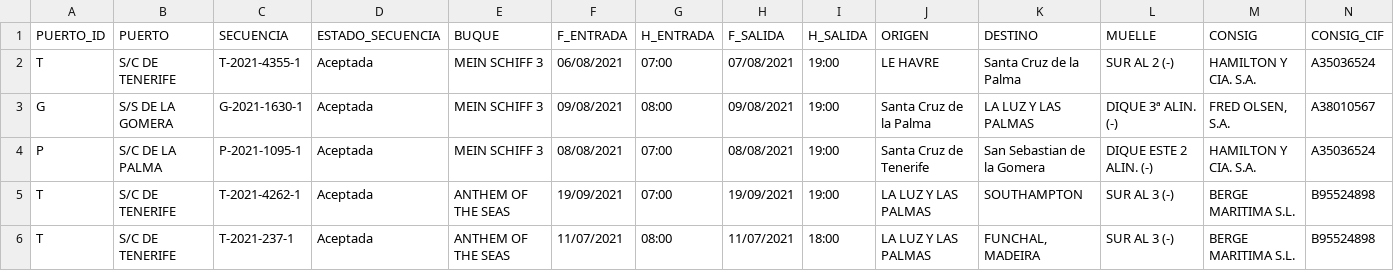
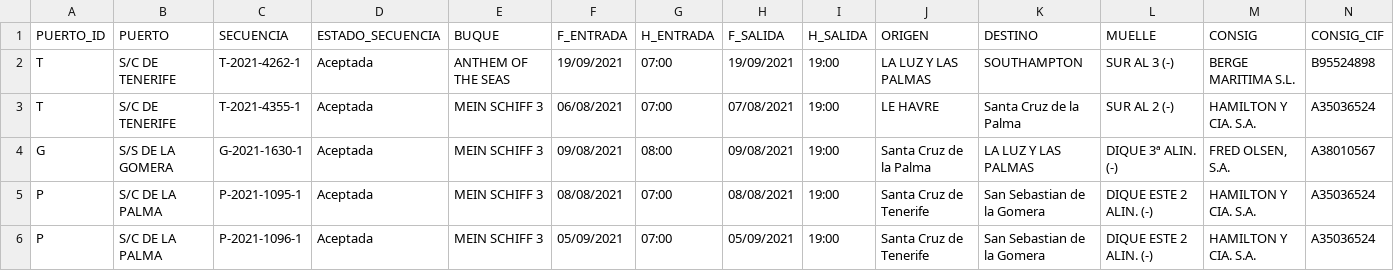
Before and after one commit to Robaina/crucerosTenerife, a CSV file: crucerosprevistos_Tenerife.csv, drawn as a sheet; only a part is shown; removed rows and columns are numbered as before the commit, all else as after; rows hold the shown columns only; the diff names each change by its address in the sheet, - before the commit and + after, or states it on an @@ line.

Commit message:
"Update data"

```diff
--- a/crucerosprevistos_Tenerife.csv
+++ b/crucerosprevistos_Tenerife.csv
@@ row 5 moved to row 2: T @@
-row 6: T | S/C DE TENERIFE | T-2021-237-1 | Aceptada | ANTHEM OF THE SEAS | 11/07/2021 | 08:00 | 11/07/2021 | 18:00 | LA LUZ Y LAS PALMAS | FUNCHAL, MADEIRA | SUR AL 3 (-) | BERGE MARITIMA S.L. | B95524898
+row 6: P | S/C DE LA PALMA | P-2021-1096-1 | Aceptada | MEIN SCHIFF 3 | 05/09/2021 | 07:00 | 05/09/2021 | 19:00 | Santa Cruz de Tenerife | San Sebastian de la Gomera | DIQUE ESTE 2 ALIN. (-) | HAMILTON Y CIA. S.A. | A35036524
```
